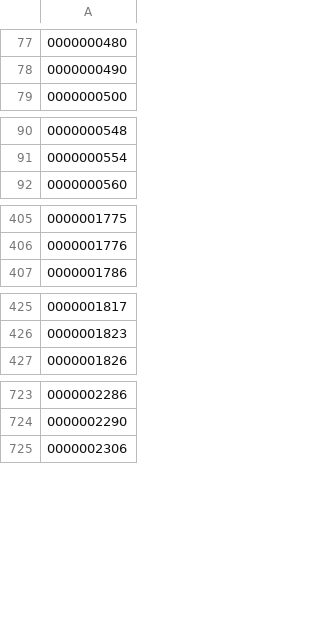
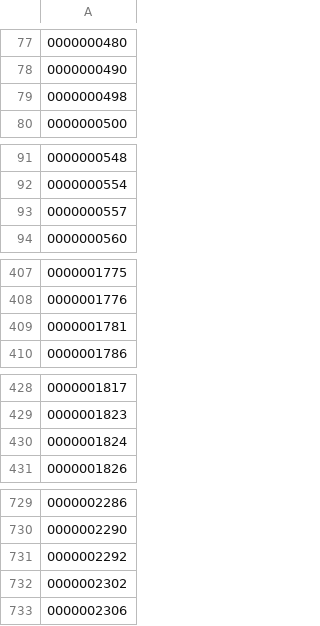
Before and after one commit to yykuso/matsuyafoodsmap, a CSV file: data/ライスおかわり無料.csv, drawn as a sheet; only a part is shown, gaps mark what is left out; the diff covers the shown part only.

```diff
--- a/data/ライスおかわり無料.csv
+++ b/data/ライスおかわり無料.csv
@@ -78,2 +78,3 @@
 0000000490
+0000000498
 0000000500
@@ -91,2 +92,3 @@
 0000000554
+0000000557
 0000000560
@@ -406,2 +408,3 @@
 0000001776
+0000001781
 0000001786
@@ -426,2 +429,3 @@
 0000001823
+0000001824
 0000001826
@@ -724,2 +730,4 @@
 0000002290
+0000002292
+0000002302
 0000002306
```
Also changed, not shown: 2 added rows elsewhere in this file, data/codeFilterOptions.csv, data/matsuyafoods.csv, 2 other files.
